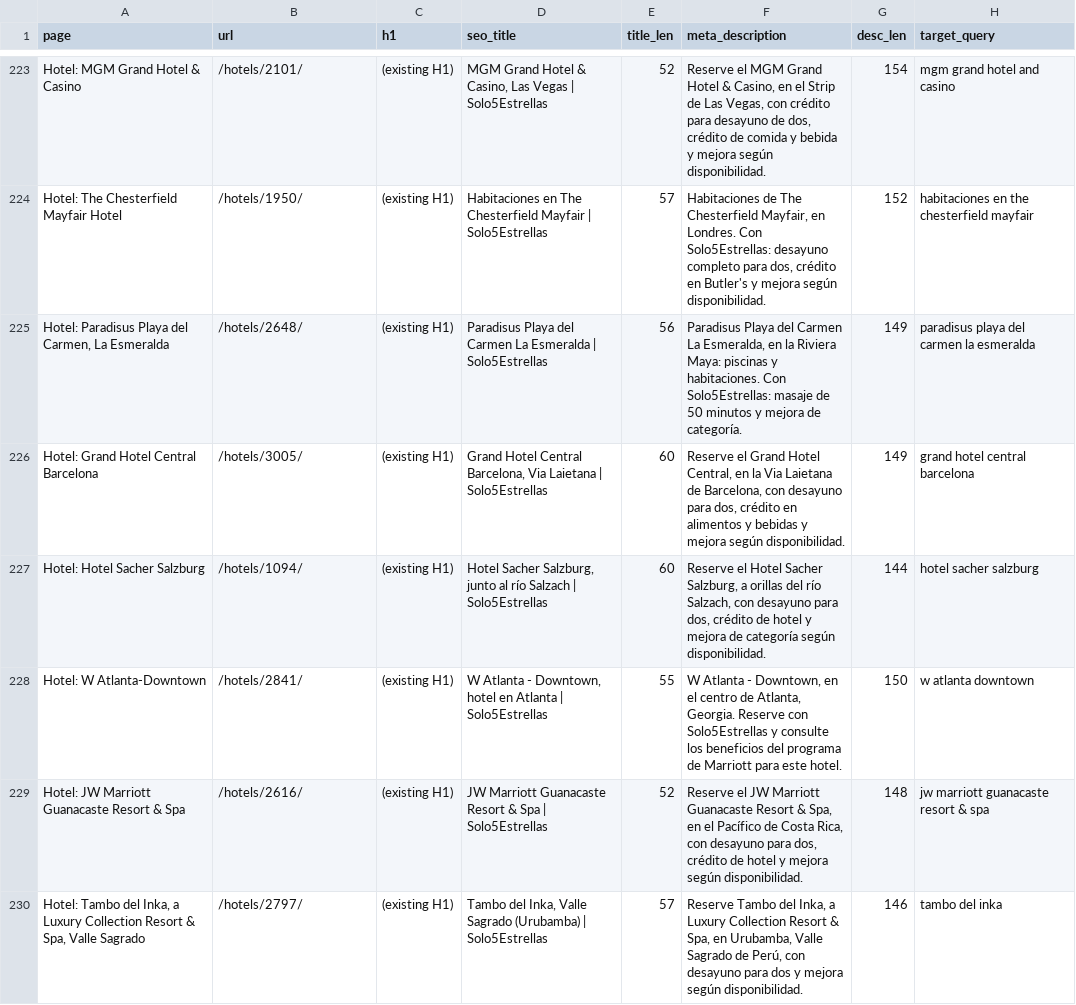
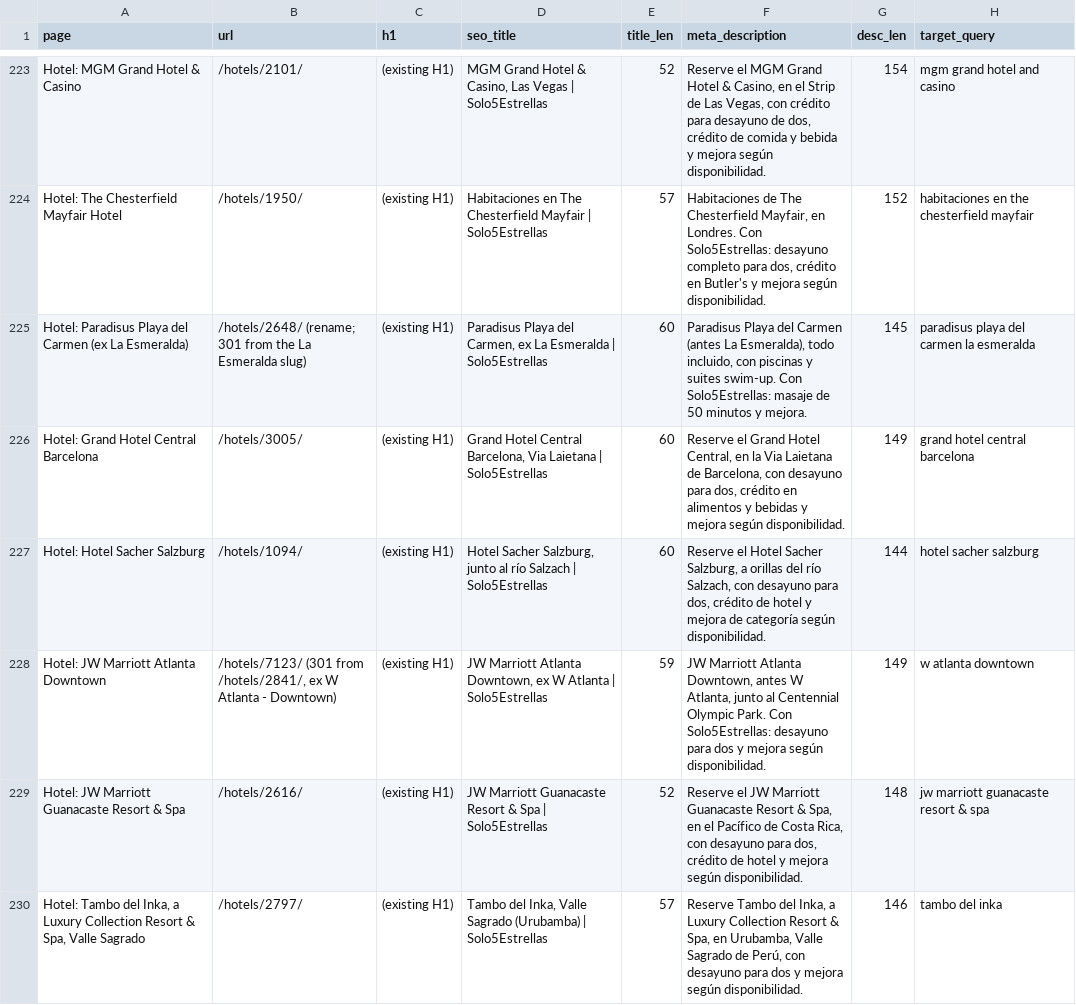
Before and after one commit to Vincenzo182631/solo5estrellas.com, a CSV file: content/page-metadata.csv, drawn as a sheet; only a part is shown, gaps mark what is left out; the diff covers the shown part only.

```diff
--- a/content/page-metadata.csv
+++ b/content/page-metadata.csv
@@ -224,6 +224,6 @@ Hotel: MGM Grand Hotel & Casino,/hotels/2101/,(existing H1),"MGM Grand Hotel & C
 Hotel: The Chesterfield Mayfair Hotel,/hotels/1950/,(existing H1),Habitaciones en The Chesterfield Mayfair | Solo5Estrellas,57,"Habitaciones de The Chesterfield Mayfair, en Londres. Con Solo5Estrellas: desayuno completo para dos, crédito en Butler's y mejora según disponibilidad.",152,habitaciones en the chesterfield mayfair
-"Hotel: Paradisus Playa del Carmen, La Esmeralda",/hotels/2648/,(existing H1),Paradisus Playa del Carmen La Esmeralda | Solo5Estrellas,56,"Paradisus Playa del Carmen La Esmeralda, en la Riviera Maya: piscinas y habitaciones. Con Solo5Estrellas: masaje de 50 minutos y mejora de categoría.",149,paradisus playa del carmen la esmeralda
+Hotel: Paradisus Playa del Carmen (ex La Esmeralda),/hotels/2648/ (rename; 301 from the La Esmeralda slug),(existing H1),"Paradisus Playa del Carmen, ex La Esmeralda | Solo5Estrellas",60,"Paradisus Playa del Carmen (antes La Esmeralda), todo incluido, con piscinas y suites swim-up. Con Solo5Estrellas: masaje de 50 minutos y mejora.",145,paradisus playa del carmen la esmeralda
 Hotel: Grand Hotel Central Barcelona,/hotels/3005/,(existing H1),"Grand Hotel Central Barcelona, Via Laietana | Solo5Estrellas",60,"Reserve el Grand Hotel Central, en la Via Laietana de Barcelona, con desayuno para dos, crédito en alimentos y bebidas y mejora según disponibilidad.",149,grand hotel central barcelona
 Hotel: Hotel Sacher Salzburg,/hotels/1094/,(existing H1),"Hotel Sacher Salzburg, junto al río Salzach | Solo5Estrellas",60,"Reserve el Hotel Sacher Salzburg, a orillas del río Salzach, con desayuno para dos, crédito de hotel y mejora de categoría según disponibilidad.",144,hotel sacher salzburg
-Hotel: W Atlanta-Downtown,/hotels/2841/,(existing H1),"W Atlanta - Downtown, hotel en Atlanta | Solo5Estrellas",55,"W Atlanta - Downtown, en el centro de Atlanta, Georgia. Reserve con Solo5Estrellas y consulte los beneficios del programa de Marriott para este hotel.",150,w atlanta downtown
+Hotel: JW Marriott Atlanta Downtown,"/hotels/7123/ (301 from /hotels/2841/, ex W Atlanta - Downtown)",(existing H1),"JW Marriott Atlanta Downtown, ex W Atlanta | Solo5Estrellas",59,"JW Marriott Atlanta Downtown, antes W Atlanta, junto al Centennial Olympic Park. Con Solo5Estrellas: desayuno para dos y mejora según disponibilidad.",149,w atlanta downtown
 Hotel: JW Marriott Guanacaste Resort & Spa,/hotels/2616/,(existing H1),JW Marriott Guanacaste Resort & Spa | Solo5Estrellas,52,"Reserve el JW Marriott Guanacaste Resort & Spa, en el Pacífico de Costa Rica, con desayuno para dos, crédito de hotel y mejora según disponibilidad.",148,jw marriott guanacaste resort & spa
```
Also changed, not shown: 3 added rows, 2 removed rows and 10 edited cells elsewhere in this file, content/hoteles-top20/titles-descriptions-top20-hotels.csv, developer-spec/page-metadata-drafts.csv, 53 other files.
